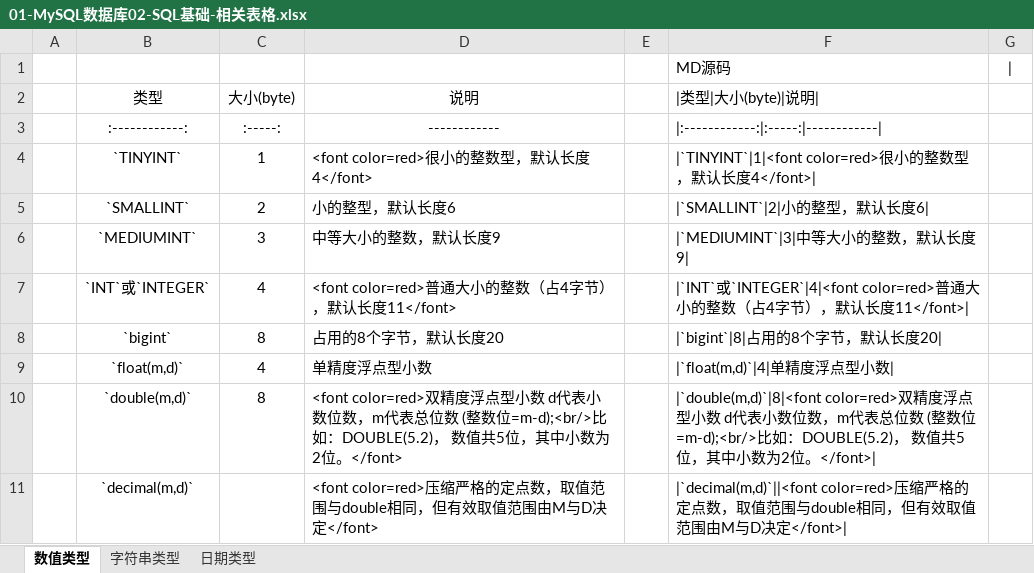
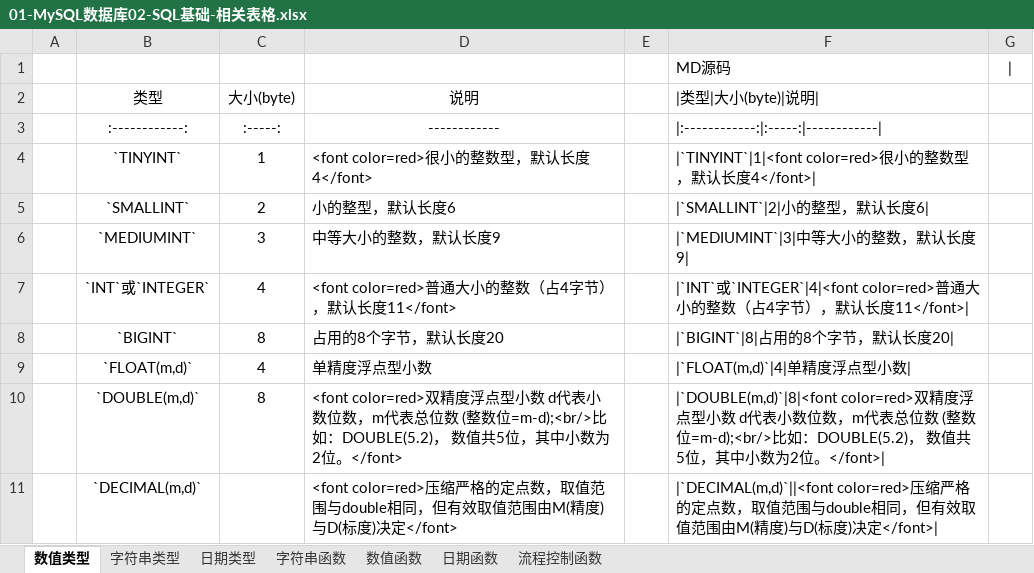
Before and after one commit to MooNkirA/code-learning-note, an Excel workbook: 04-数据库/01-MySQL/attachments-MySQL/01-MySQL数据库02-SQL基础-相关表格.xlsx, sheet 数值类型, drawn as a sheet; values as stored, in another font and other column widths than the file's, no borders; removed rows and columns are numbered as before the commit, all else as after; the diff names each change by its address in the sheet, - before the commit and + after, or states it on an @@ line.

```diff
--- a/04-数据库/01-MySQL/attachments-MySQL/01-MySQL数据库02-SQL基础-相关表格.xlsx (sheet 数值类型)
+++ b/04-数据库/01-MySQL/attachments-MySQL/01-MySQL数据库02-SQL基础-相关表格.xlsx (sheet 数值类型)
+sheet tab: 字符串函数
+sheet tab: 数值函数
+sheet tab: 日期函数
+sheet tab: 流程控制函数
-B8 (类型): `bigint`
+B8 (类型): `BIGINT`
-F8 (|类型|大小(byte)|说明|): |`bigint`|8|占用的8个字节，默认长度20|
+F8 (|类型|大小(byte)|说明|): |`BIGINT`|8|占用的8个字节，默认长度20|
-B9 (类型): `float(m,d)`
+B9 (类型): `FLOAT(m,d)`
-F9 (|类型|大小(byte)|说明|): |`float(m,d)`|4|单精度浮点型小数|
+F9 (|类型|大小(byte)|说明|): |`FLOAT(m,d)`|4|单精度浮点型小数|
-B10 (类型): `double(m,d)`
+B10 (类型): `DOUBLE(m,d)`
-F10 (|类型|大小(byte)|说明|): |`double(m,d)`|8|<font color=red>双精度…
+F10 (|类型|大小(byte)|说明|): |`DOUBLE(m,d)`|8|<font color=red>双精度…
-row 11:  | `decimal(m,d)` |  | <font color=red>压缩严格的定点数，取值范围与double相同，但有效取值范围由M与D决定</font> |  | |`decimal(m,d)`||<font color=red>压缩严格的定点数，取值范围与double相同，但有效取值范围由M与D决定</font>
+row 11:  | `DECIMAL(m,d)` |  | <font color=red>压缩严格的定点数，取值范围与double相同，但有效取值范围由M(精度)与D(标度)决定</font> |  | |`DECIMAL(m,d)`||<font color=red>压缩严格的定点数，取值范围与double相同，但有效取值范围由M(精度)与D(标度)决定</font>
```
Also changed, not shown: sheet 字符串类型, 25 other files.
